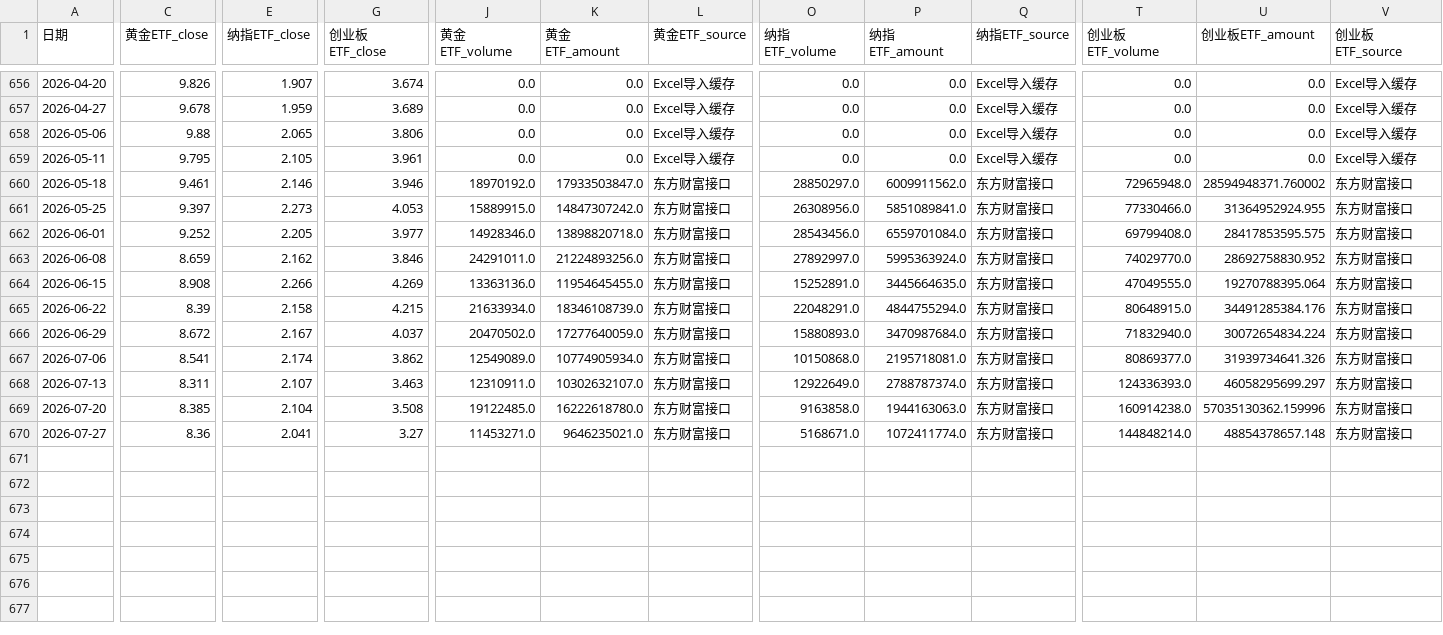
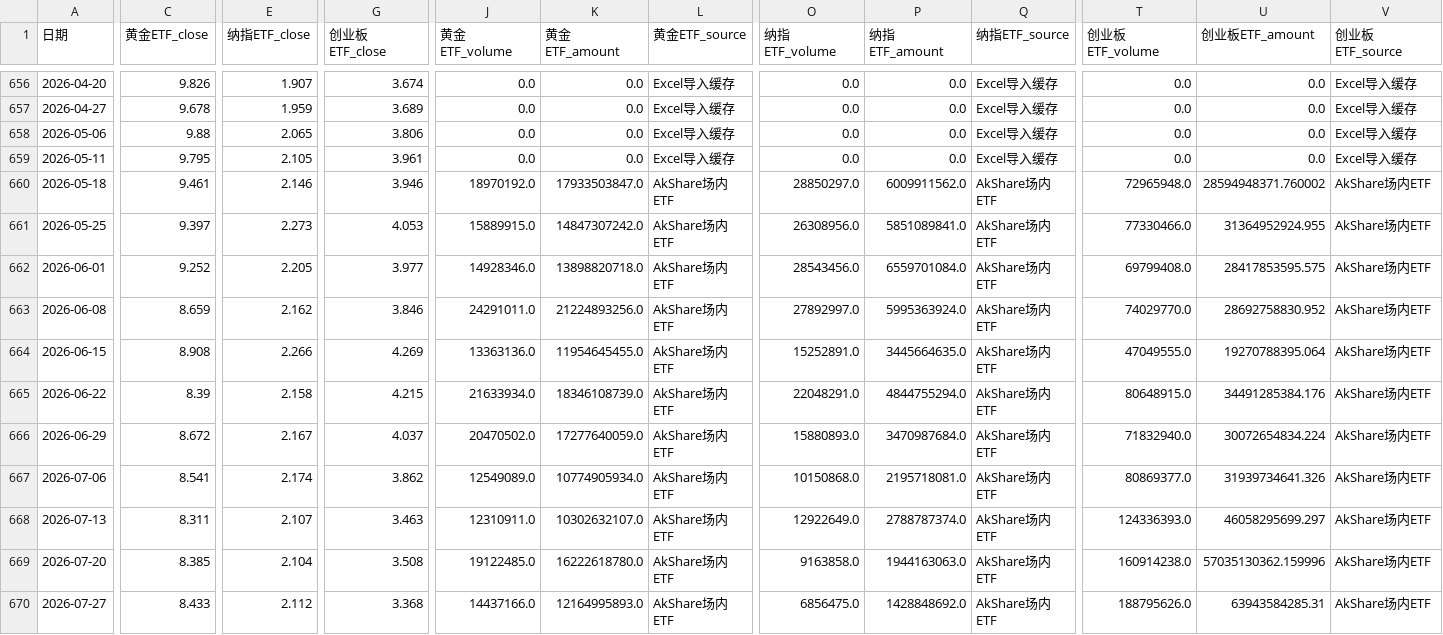
Before and after one commit to djinnwong/etf_rotation_web, a CSV file: data/rotation_result.csv, drawn as a sheet; only a part is shown, gaps mark what is left out; the diff covers the shown part only; the diff names each change by its address in the sheet, - before the commit and + after, or states it on an @@ line.

```diff
--- a/data/rotation_result.csv
+++ b/data/rotation_result.csv
-L660:L670 (黄金ETF_source): 东方财富接口
+L660:L670 (黄金ETF_source): AkShare场内ETF
-Q660:Q670 (纳指ETF_source): 东方财富接口
+Q660:Q670 (纳指ETF_source): AkShare场内ETF
-V660:V670 (创业板ETF_source): 东方财富接口
+V660:V670 (创业板ETF_source): AkShare场内ETF
-C670 (黄金ETF_close): 8.36
+C670 (黄金ETF_close): 8.433
-E670 (纳指ETF_close): 2.041
+E670 (纳指ETF_close): 2.112
-G670 (创业板ETF_close): 3.27
+G670 (创业板ETF_close): 3.368
-J670 (黄金ETF_volume): 11453271.0
+J670 (黄金ETF_volume): 14437166.0
-K670 (黄金ETF_amount): 9646235021.0
+K670 (黄金ETF_amount): 12164995893.0
-O670 (纳指ETF_volume): 5168671.0
+O670 (纳指ETF_volume): 6856475.0
-P670 (纳指ETF_amount): 1072411774.0
+P670 (纳指ETF_amount): 1428848692.0
-T670 (创业板ETF_volume): 144848214.0
+T670 (创业板ETF_volume): 188795626.0
-U670 (创业板ETF_amount): 48854378657.148
+U670 (创业板ETF_amount): 63943584285.31
```
Also changed, not shown: 12 edited cells elsewhere in this file, data/data_source_status.csv, data/weekly_prices.csv, 4 other files.
